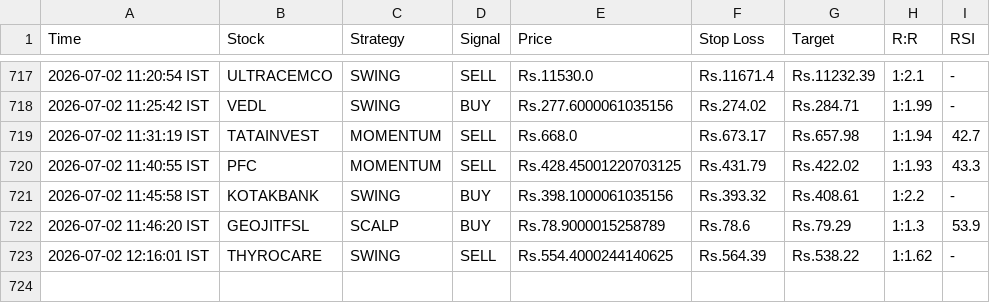
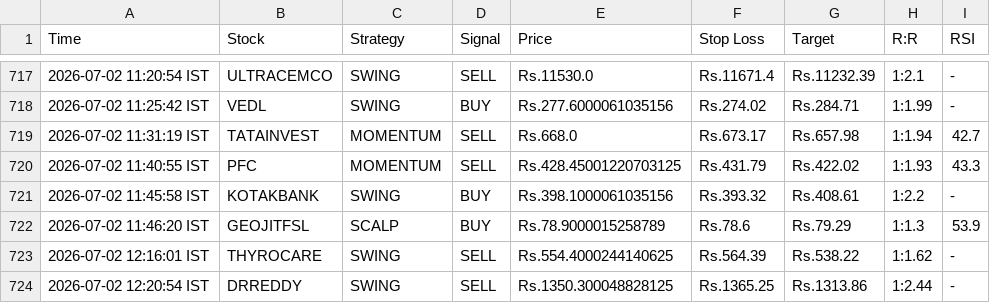
Before and after one commit to johnkasc-lab/MarketStock, a CSV file: intraday_trades.csv, drawn as a sheet; only a part is shown, gaps mark what is left out.

```diff
--- a/intraday_trades.csv
+++ b/intraday_trades.csv
@@ -723 +723,2 @@ Time,Stock,Strategy,Signal,Price,Stop Loss,Target,R:R,RSI
 2026-07-02 12:16:01 IST,THYROCARE,SWING,SELL,Rs.554.4000244140625,Rs.564.39,Rs.538.22,1:1.62,-
+2026-07-02 12:20:54 IST,DRREDDY,SWING,SELL,Rs.1350.300048828125,Rs.1365.25,Rs.1313.86,1:2.44,-
```
Also changed, not shown: alerted_today.csv.
